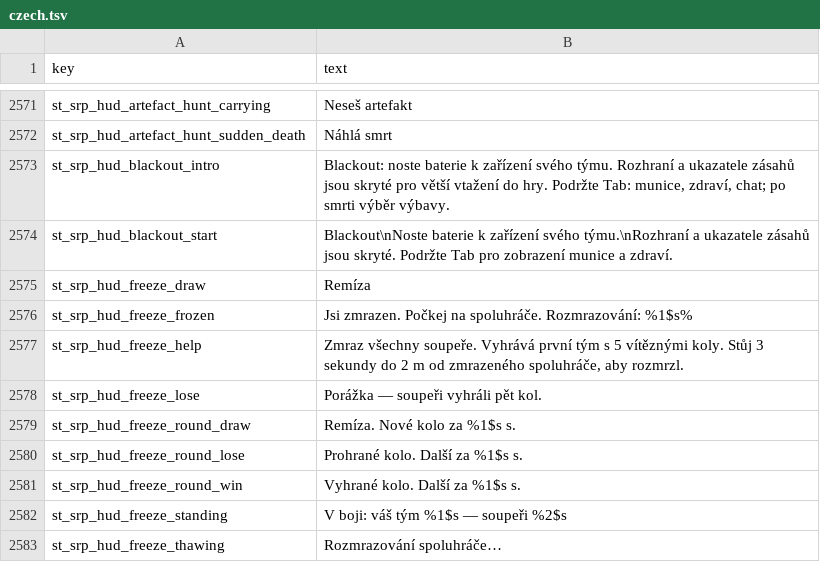
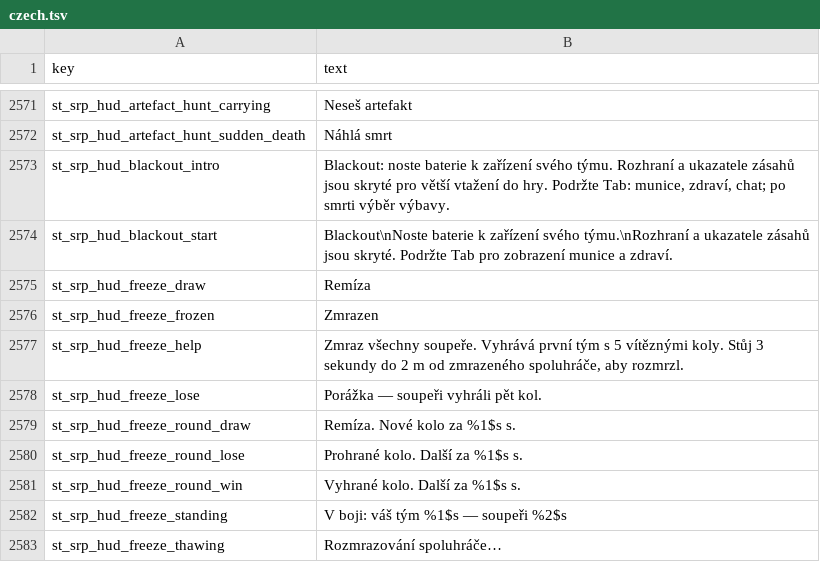
Before and after one commit to srp-survarium/skhid-srp, a TSV file: srp-026g/client-patches/localization/czech.tsv, drawn as a sheet; only a part is shown, gaps mark what is left out.

```diff
--- a/srp-026g/client-patches/localization/czech.tsv
+++ b/srp-026g/client-patches/localization/czech.tsv
@@ -2575,3 +2575,3 @@ st_srp_hud_blackout_start	Blackout\nNoste baterie k zařízení svého týmu.\nR
 st_srp_hud_freeze_draw	Remíza
-st_srp_hud_freeze_frozen	Jsi zmrazen. Počkej na spoluhráče. Rozmrazování: %1$s%
+st_srp_hud_freeze_frozen	Zmrazen
 st_srp_hud_freeze_help	Zmraz všechny soupeře. Vyhrává první tým s 5 vítěznými koly. Stůj 3 sekundy do 2 m od zmrazeného spoluhráče, aby rozmrzl.
```
Also changed, not shown: srp-026g/client-patches/localization/belarusian.tsv, srp-026g/client-patches/localization/hungarian.tsv, 10 other files.
